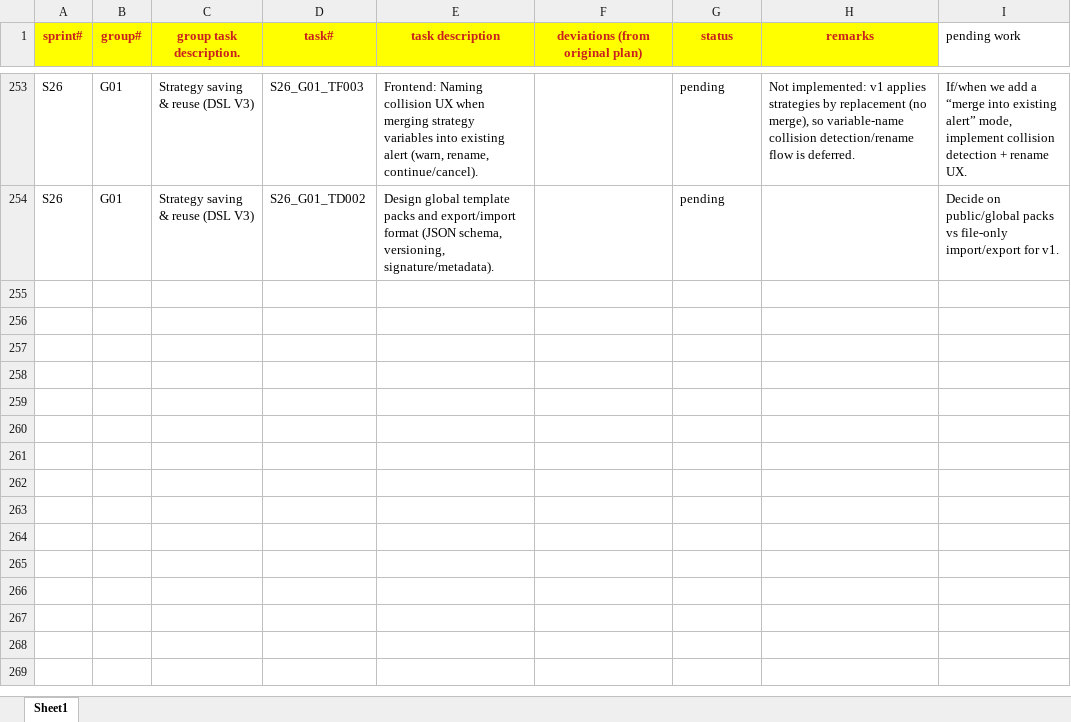
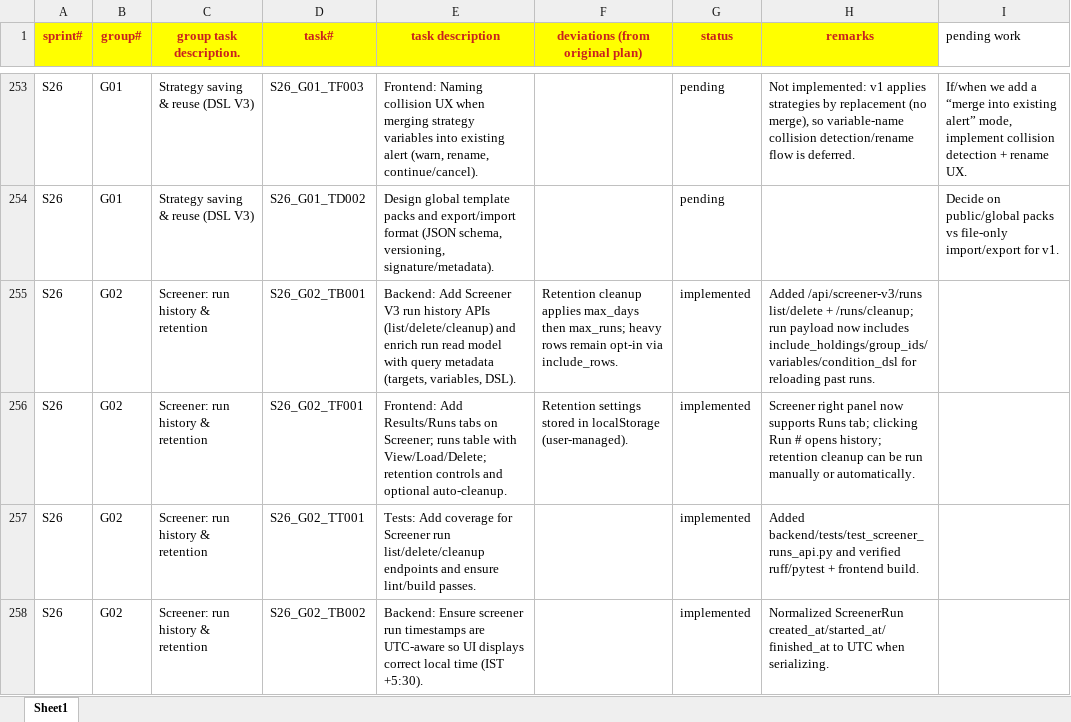
Before and after one commit to chbisw07/SigmaTrader, an Excel workbook: docs/sprint_tasks_codex.xlsx, sheet Sheet1, drawn as a sheet; only a part is shown, gaps mark what is left out; values as stored, in another font and other column widths than the file's, no borders; the diff names each change by its address in the sheet, - before the commit and + after, or states it on an @@ line.

Commit message:
- Add Screener “Runs” history tab with retention controls + run reloading, plus backend run list/delete/cleanup APIs and UTC-normalized timestamps for correct local-time display.

```diff
--- a/docs/sprint_tasks_codex.xlsx (sheet Sheet1)
+++ b/docs/sprint_tasks_codex.xlsx (sheet Sheet1)
+row 255: S26 | G02 | Screener: run history & retention | S26_G02_TB001 | Backend: Add Screener V3 run history APIs (list/delete/cleanup) and enrich run read model with query metadata (targets, variables, DSL). | Retention cleanup applies max_days then max_runs; heavy rows remain opt-in via include_rows. | implemented | Added /api/screener-v3/runs list/delete + /runs/cleanup; run payload now includes include_holdings/group_ids/variables/condition_dsl for reloading past runs.
+row 256: S26 | G02 | Screener: run history & retention | S26_G02_TF001 | Frontend: Add Results/Runs tabs on Screener; runs table with View/Load/Delete; retention controls and optional auto-cleanup. | Retention settings stored in localStorage (user-managed). | implemented | Screener right panel now supports Runs tab; clicking Run # opens history; retention cleanup can be run manually or automatically.
+row 257: S26 | G02 | Screener: run history & retention | S26_G02_TT001 | Tests: Add coverage for Screener run list/delete/cleanup endpoints and ensure lint/build passes. |  | implemented | Added backend/tests/test_screener_runs_api.py and verified ruff/pytest + frontend build.
+row 258: S26 | G02 | Screener: run history & retention | S26_G02_TB002 | Backend: Ensure screener run timestamps are UTC-aware so UI displays correct local time (IST +5:30). |  | implemented | Normalized ScreenerRun created_at/started_at/finished_at to UTC when serializing.
```
Also changed, not shown: 5 other files.
